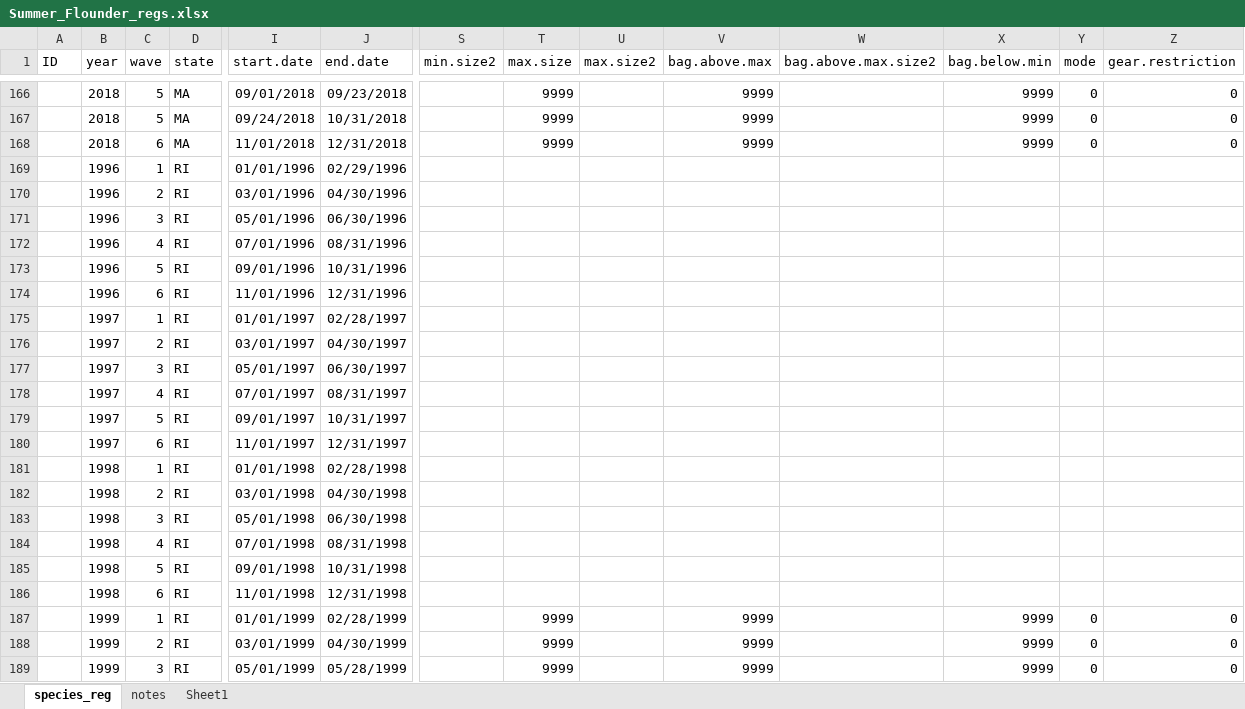
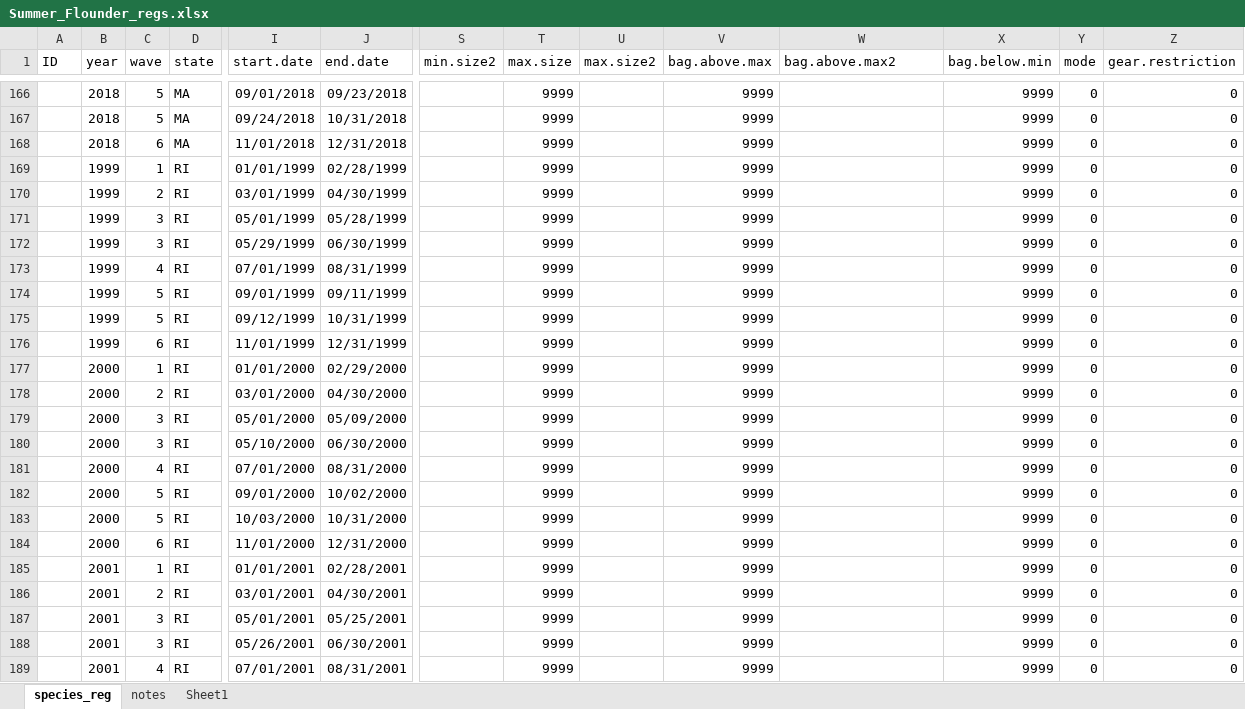
Before and after one commit to jacobkasper/US_Marine_Recreational_Fisheries_Regulatory_History, an Excel workbook: Regs_by_Species/Summer_Flounder/Summer_Flounder_regs.xlsx, sheet species_reg, drawn as a sheet; only a part is shown, gaps mark what is left out; the shorter side is filled out with more unchanged rows; values as stored, in another font and other column widths than the file's, no borders; rows hold the shown columns only; the diff names each change by its address in the sheet, - before the commit and + after, or states it on an @@ line.

```diff
--- a/Regs_by_Species/Summer_Flounder/Summer_Flounder_regs.xlsx (sheet species_reg)
+++ b/Regs_by_Species/Summer_Flounder/Summer_Flounder_regs.xlsx (sheet species_reg)
-W1: bag.above.max.size2
+W1: bag.above.max2
-row 169:  | 1996 | 1 | RI | 01/01/1996 | 02/29/1996
-row 170:  | 1996 | 2 | RI | 03/01/1996 | 04/30/1996
-row 171:  | 1996 | 3 | RI | 05/01/1996 | 06/30/1996
-row 172:  | 1996 | 4 | RI | 07/01/1996 | 08/31/1996
-row 173:  | 1996 | 5 | RI | 09/01/1996 | 10/31/1996
-row 174:  | 1996 | 6 | RI | 11/01/1996 | 12/31/1996
-row 175:  | 1997 | 1 | RI | 01/01/1997 | 02/28/1997
-row 176:  | 1997 | 2 | RI | 03/01/1997 | 04/30/1997
-row 177:  | 1997 | 3 | RI | 05/01/1997 | 06/30/1997
-row 178:  | 1997 | 4 | RI | 07/01/1997 | 08/31/1997
-row 179:  | 1997 | 5 | RI | 09/01/1997 | 10/31/1997
-row 180:  | 1997 | 6 | RI | 11/01/1997 | 12/31/1997
-row 181:  | 1998 | 1 | RI | 01/01/1998 | 02/28/1998
-row 182:  | 1998 | 2 | RI | 03/01/1998 | 04/30/1998
-row 183:  | 1998 | 3 | RI | 05/01/1998 | 06/30/1998
-row 184:  | 1998 | 4 | RI | 07/01/1998 | 08/31/1998
-row 185:  | 1998 | 5 | RI | 09/01/1998 | 10/31/1998
-row 186:  | 1998 | 6 | RI | 11/01/1998 | 12/31/1998
```
Also changed, not shown: Regs_by_Species/Greater_Amberjack/Greater_Amberjack_regs.xlsx, Regs_by_Species/Red_Drum/Red_Drum_regs.xlsx, 54 other files.
